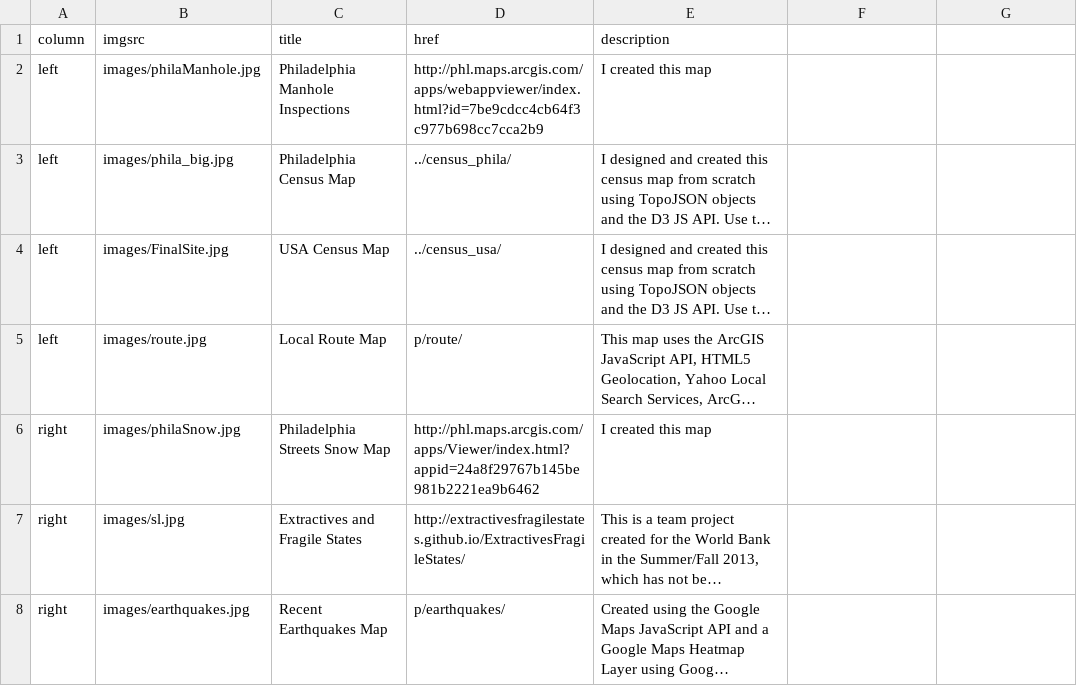
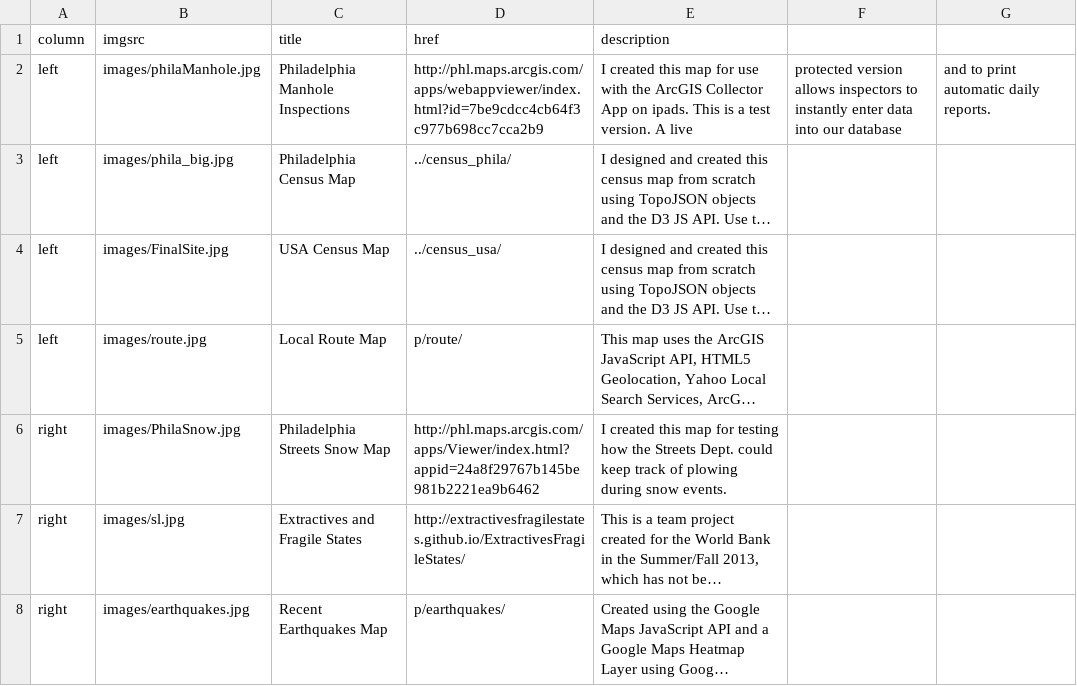
Before and after one commit to ajrothwell/mapperkeeper, a CSV file: data/mappages.csv, drawn as a sheet; only a part is shown; long unchanged cells end in …; the diff names each change by its address in the sheet, - before the commit and + after, or states it on an @@ line.

Commit message:
added descriptions

```diff
--- a/data/mappages.csv
+++ b/data/mappages.csv
-E2 (description): …this map
+E2 (description): …this map for use with the ArcGIS Collector App on ipads. This is a test version. A live
-F2: (empty)
+F2: protected version allows inspectors to instantly enter data into our database
-G2: (empty)
+G2: and to print automatic daily reports.
-B6 (imgsrc): images/philaSnow.jpg
+B6 (imgsrc): images/PhilaSnow.jpg
-E6 (description): …this map
+E6 (description): …this map for testing how the Streets Dept. could keep track of plowing during snow events.
```
